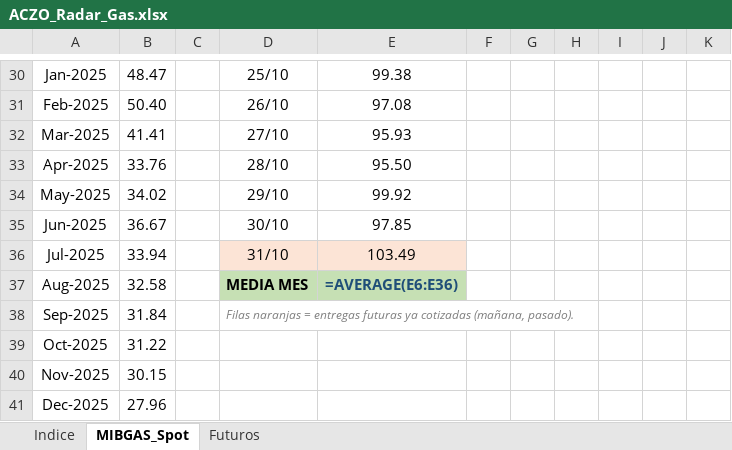
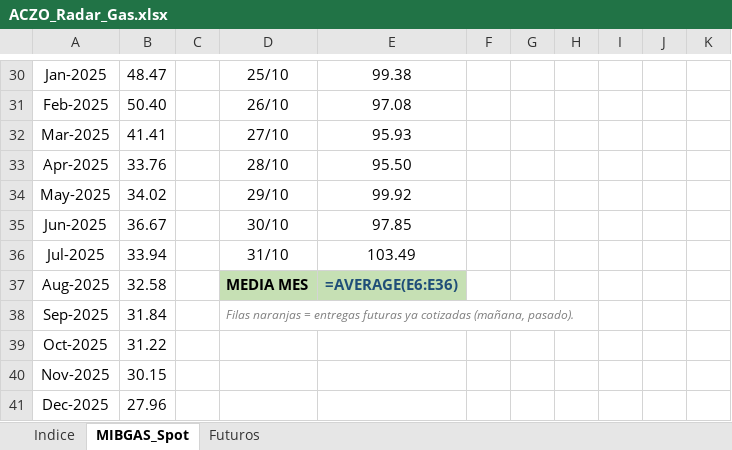
Before and after one commit to aczo-energia/aczo-radar, an Excel workbook: excel/ACZO_Radar_Gas.xlsx, sheet MIBGAS_Spot, drawn as a sheet; only a part is shown, gaps mark what is left out; values as stored, in another font and other column widths than the file's, no borders; formulas without a stored value are shown as written; conditional formats not drawn; the diff names each change by its address in the sheet, - before the commit and + after, or states it on an @@ line.

```diff
--- a/excel/ACZO_Radar_Gas.xlsx (sheet MIBGAS_Spot)
+++ b/excel/ACZO_Radar_Gas.xlsx (sheet MIBGAS_Spot)
-D36:E36 fill: #FCE4D6
+D36:E36 fill: none
```
Also changed, not shown: excel/ACZO_Radar_Mercados.xlsx, 13 other files.
